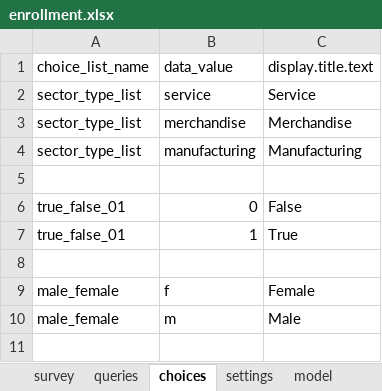
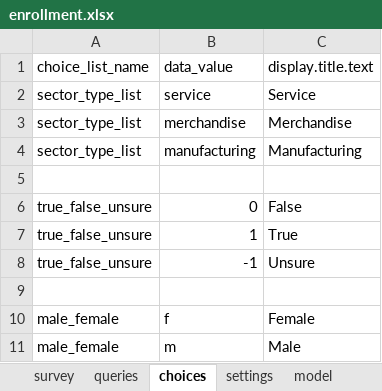
Before and after one commit to clarlars/app-designer, an Excel workbook: app/config/tables/business/forms/enrollment/enrollment.xlsx, sheet choices, drawn as a sheet; values as stored, in another font and other column widths than the file's, no borders; the diff names each change by its address in the sheet, - before the commit and + after, or states it on an @@ line.

Commit message:
Refactor logic to reduce duplicate code, include unsure option as verification/authorization choice

```diff
--- a/app/config/tables/business/forms/enrollment/enrollment.xlsx (sheet choices)
+++ b/app/config/tables/business/forms/enrollment/enrollment.xlsx (sheet choices)
-A6:A7: true_false_01
+A6:A7: true_false_unsure
+row 8: true_false_unsure | -1 | Unsure
```
Also changed, not shown: app/config/tables/business/forms/authorization/authorization.xlsx, app/config/tables/business/forms/business/business.xlsx, 14 other files.
